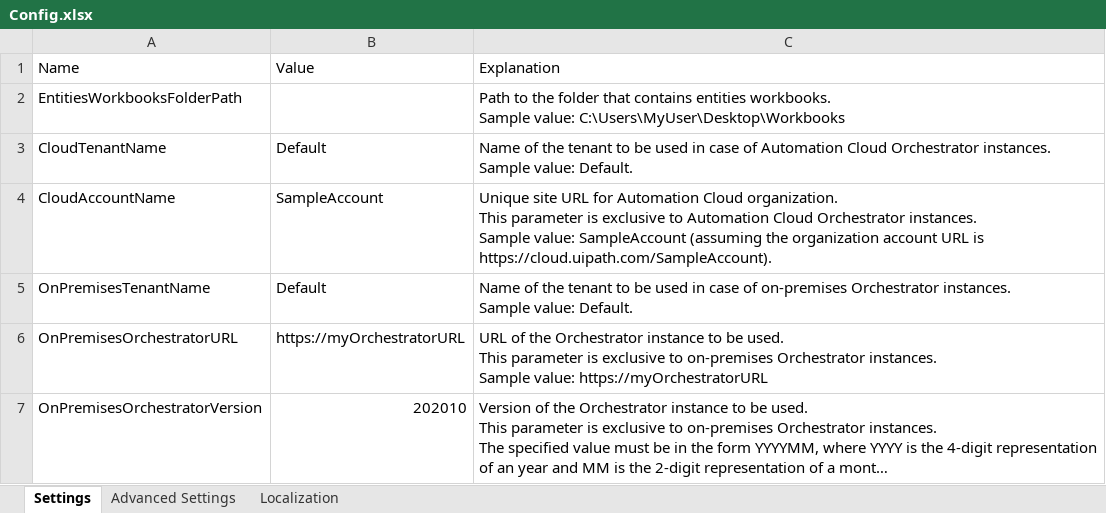
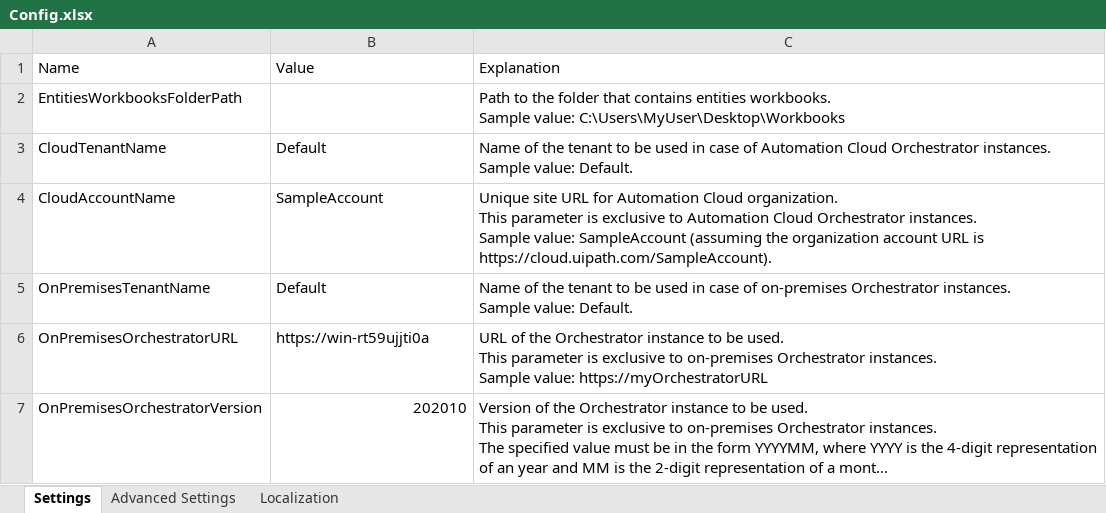
Before and after one commit to UiPath-Services/OrchestratorManager, an Excel workbook: Config.xlsx, sheet Settings, drawn as a sheet; long unchanged cells end in …; values as stored, in another font and other column widths than the file's, no borders; table styles not drawn; the diff names each change by its address in the sheet, - before the commit and + after, or states it on an @@ line.

```diff
--- a/Config.xlsx (sheet Settings)
+++ b/Config.xlsx (sheet Settings)
-B6: https://myOrchestratorURL
+B6: https://win-rt59ujjti0a
```
Also changed, not shown: sheet Localization, sheet Advanced Settings, Workbooks/JA/フォルダー.xlsx, Workbooks/JA/フォルダー移行.xlsx, 6 other files.
